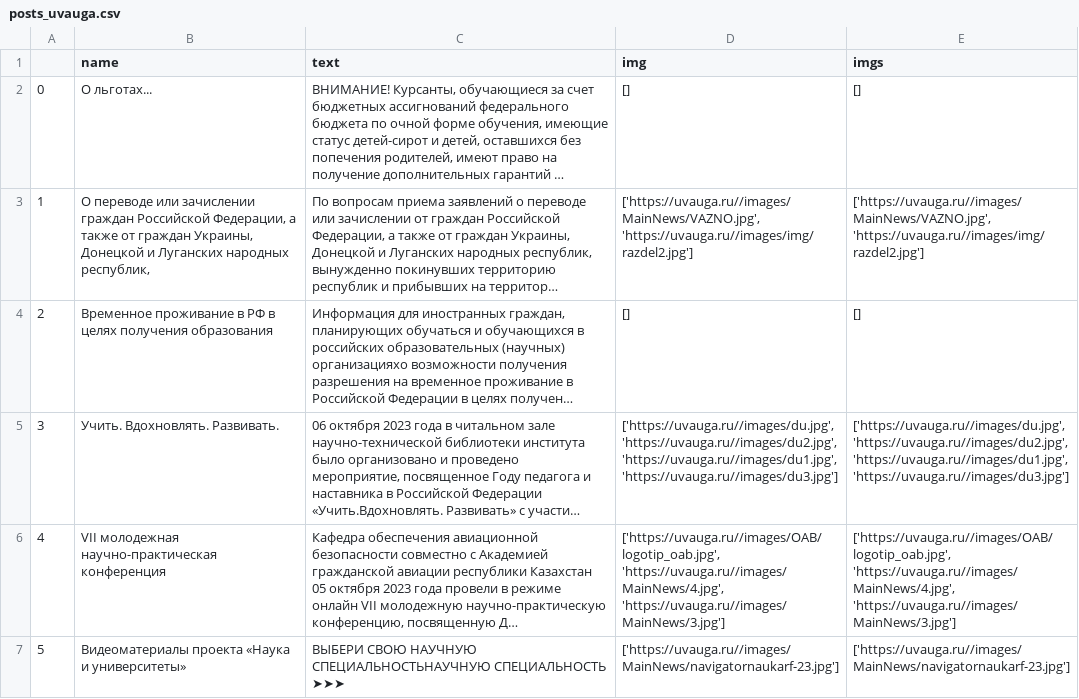
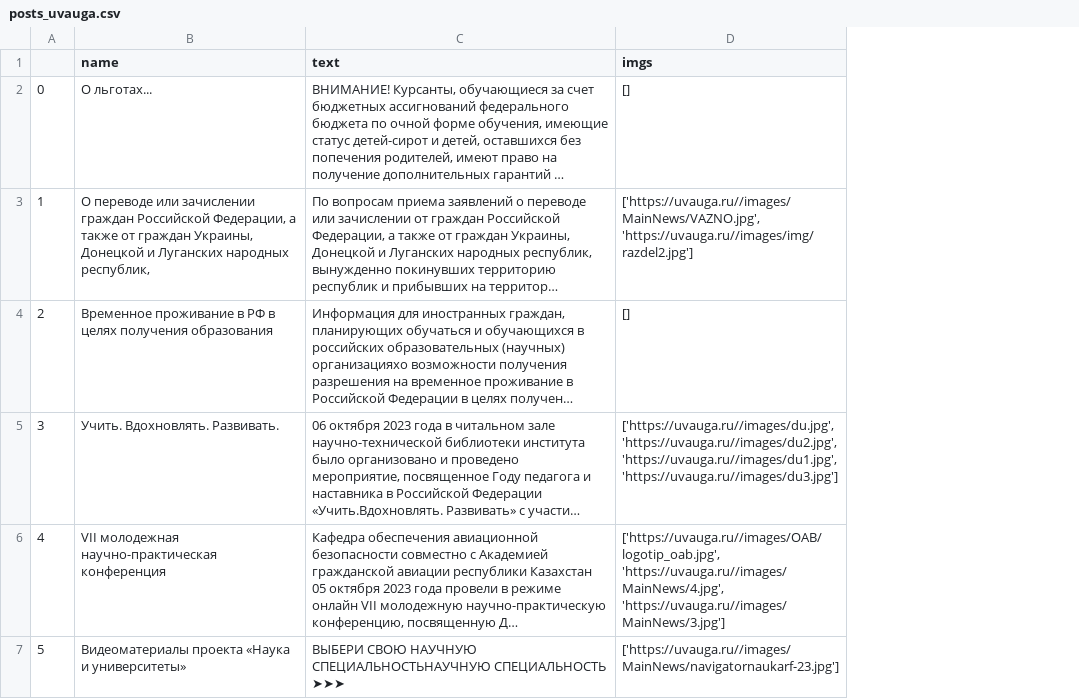
Before and after one commit to Leejoen/workspace, a CSV file: parser_for_miit/posts/posts_uvauga.csv, drawn as a sheet; only a part is shown; long unchanged cells end in …; the diff names each change by its address in the sheet, - before the commit and + after, or states it on an @@ line.

Commit message:
update uvauga

```diff
--- a/parser_for_miit/posts/posts_uvauga.csv
+++ b/parser_for_miit/posts/posts_uvauga.csv
-column D (img), rows 2-7: [] | ['https://uvauga.ru//images/MainNews/VAZNO.jpg', 'https://uvauga.ru//images/img/razdel2.jpg'] | [] | ['https://uvauga.ru//images/du.jpg', 'https://uvauga.ru//images/du2.jpg', 'https://uvauga.ru//images/du1.jpg', 'https://uvauga.ru//images/du3.jpg'] | ['https://uvauga.ru//images/OAB/logotip_oab.jpg', 'https://uvauga.ru//images/MainNews/4.jpg', 'https://uvauga.ru//images/MainNews/3.jpg'] | ['https://uvauga.ru//images/MainNews/navigatornaukarf-23.jpg']
```
Also changed, not shown: 1 other file.
